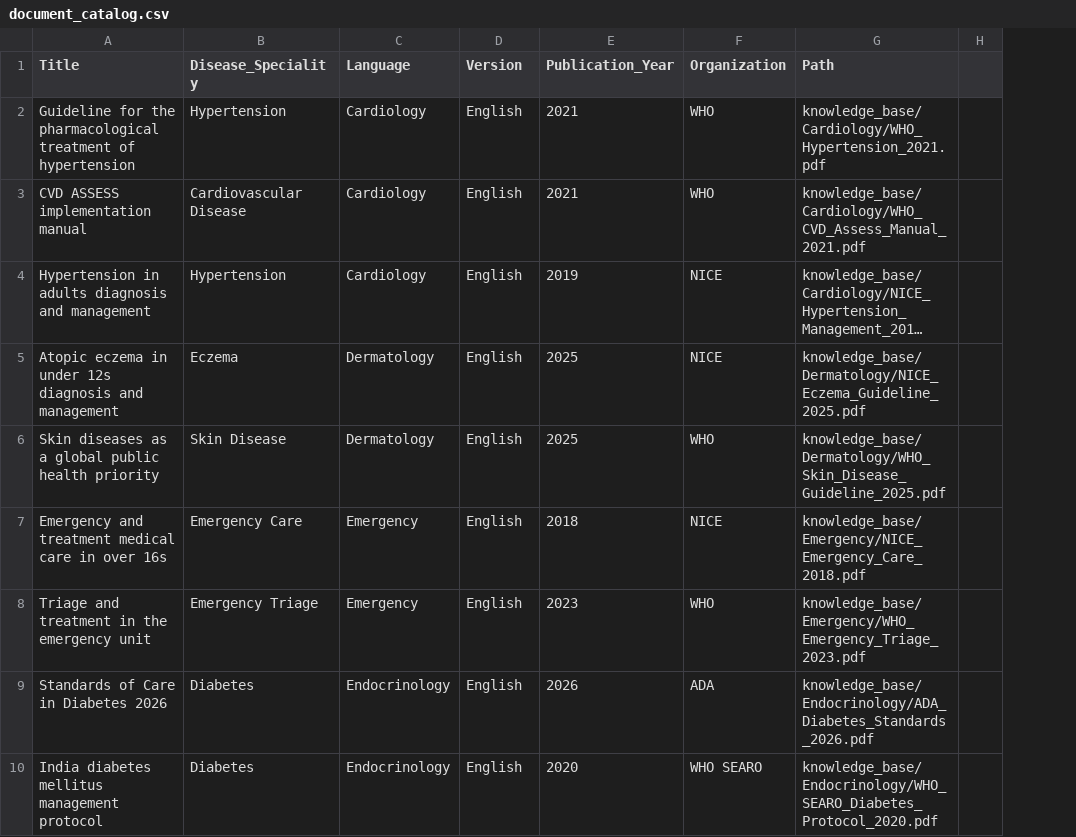
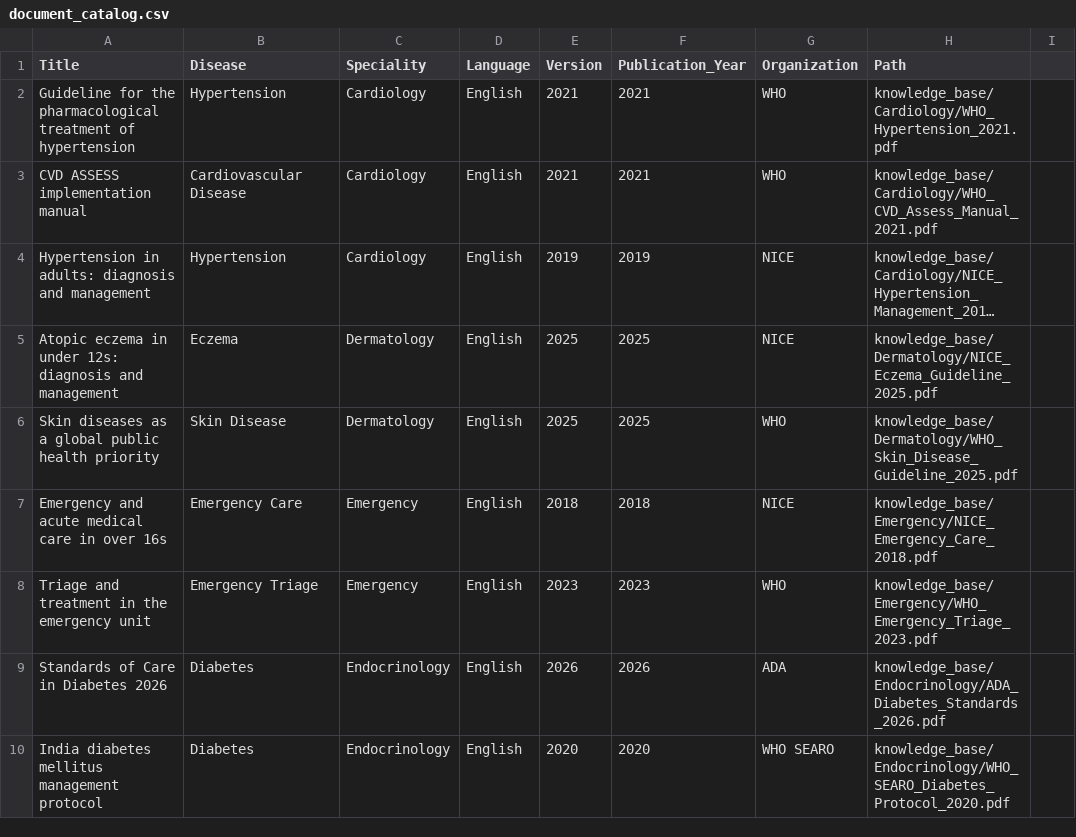
Before and after one commit to Mohit-Rana-Mk/CLINICAL-AI-ENGINE, a CSV file: knowledge_base/document_catalog.csv, drawn as a sheet; only a part is shown; long unchanged cells end in …; the diff covers the shown part only; the diff names each change by its address in the sheet, - before the commit and + after, or states it on an @@ line.

```diff
--- a/knowledge_base/document_catalog.csv
+++ b/knowledge_base/document_catalog.csv
+column E (Version), rows 2-10: 2021 | 2021 | 2019 | 2025 | 2025 | 2018 | 2023 | 2026 | 2020
-B1: Disease_Speciality
+B1: Disease
-C1: Language
+C1: Speciality
-D1: Version
+D1: Language
-A4 (Title): Hypertension in adults diagnosis and…
+A4 (Title): Hypertension in adults: diagnosis and…
-A5 (Title): …in under 12s diagnosis and…
+A5 (Title): …in under 12s: diagnosis and…
-A7 (Title): Emergency and treatment medical care…
+A7 (Title): Emergency and acute medical care…
```
Also changed, not shown: 14 edited cells elsewhere in this file, 1 other file.
